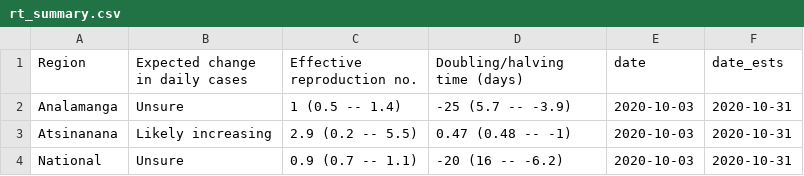
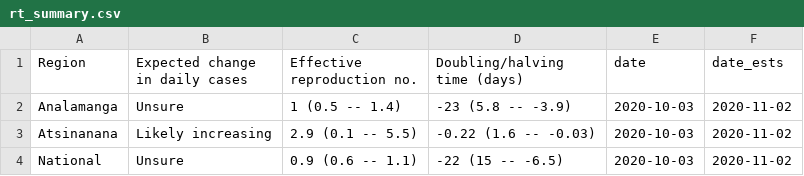
Before and after one commit to labmetcalf/mada-rt, a CSV file: latest/rt_summary.csv, drawn as a sheet.

```diff
--- a/latest/rt_summary.csv
+++ b/latest/rt_summary.csv
@@ -1,4 +1,4 @@
 Region,Expected change in daily cases,Effective reproduction no.,Doubling/halving time (days),date,date_ests
-Analamanga,Unsure,1 (0.5 -- 1.4),-25 (5.7 -- -3.9),2020-10-03,2020-10-31
-Atsinanana,Likely increasing,2.9 (0.2 -- 5.5),0.47 (0.48 -- -1),2020-10-03,2020-10-31
-National,Unsure,0.9 (0.7 -- 1.1),-20 (16 -- -6.2),2020-10-03,2020-10-31
+Analamanga,Unsure,1 (0.5 -- 1.4),-23 (5.8 -- -3.9),2020-10-03,2020-11-02
+Atsinanana,Likely increasing,2.9 (0.1 -- 5.5),-0.22 (1.6 -- -0.03),2020-10-03,2020-11-02
+National,Unsure,0.9 (0.6 -- 1.1),-22 (15 -- -6.5),2020-10-03,2020-11-02
```
Also changed, not shown: latest/nowcast.csv, latest/rt_ests.csv.
